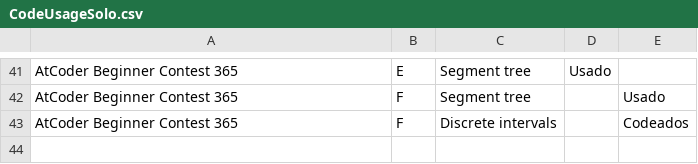
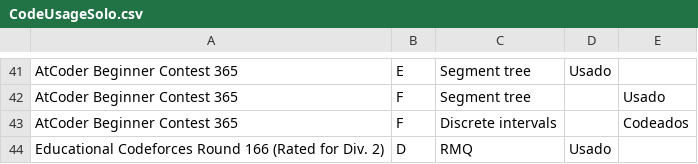
Before and after one commit to IvanRenison/ProgrammingProblems, a CSV file: .stats/CodeUsageSolo.csv, drawn as a sheet; only a part is shown, gaps mark what is left out; the diff names each change by its address in the sheet, - before the commit and + after, or states it on an @@ line.

Commit message:
Problems A-D, F of Educational Codeforces Round 166

```diff
--- a/.stats/CodeUsageSolo.csv
+++ b/.stats/CodeUsageSolo.csv
+row 44: Educational Codeforces Round 166 (Rated for Div. 2) | D | RMQ | Usado
```
Also changed, not shown: .stats/ContestSolo.csv, 5 other files.
